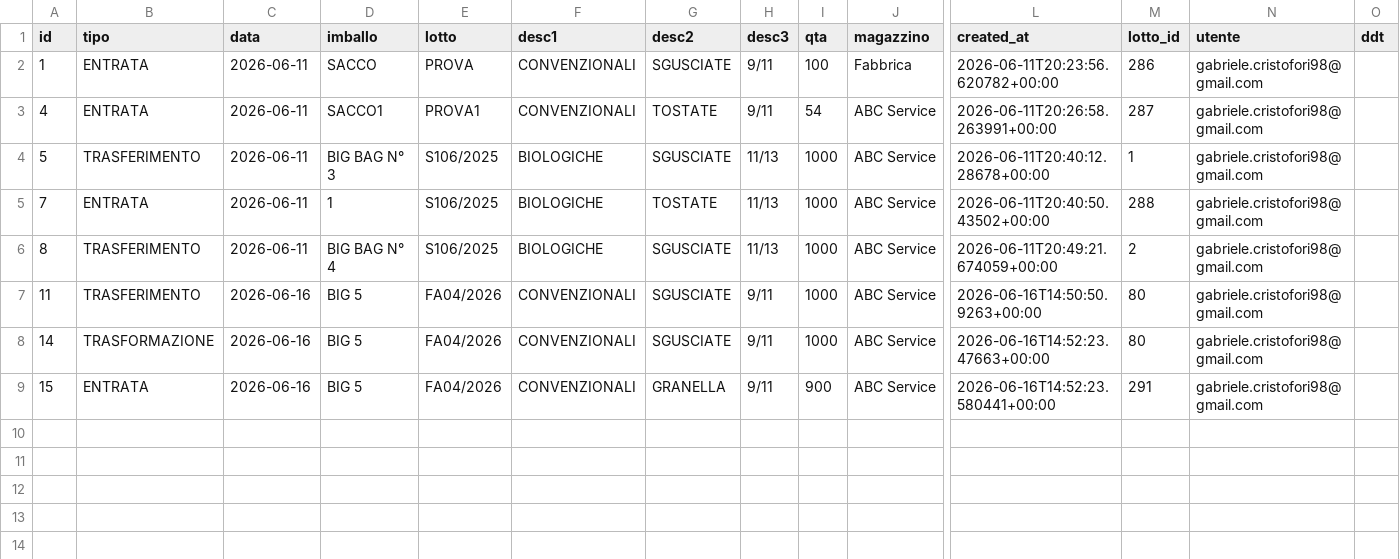
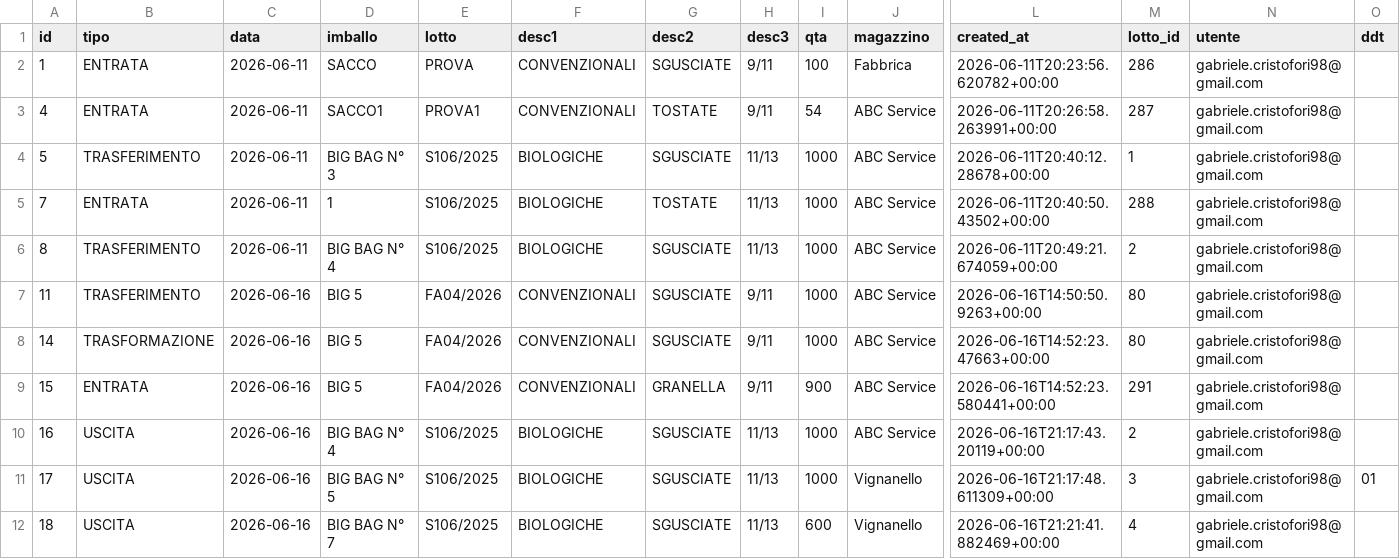
Before and after one commit to Papetto98/magazzino-assofrutti, a CSV file: backups/2026-06-16/movimenti.csv, drawn as a sheet; only a part is shown, gaps mark what is left out; rows hold the shown columns only; the diff names each change by its address in the sheet, - before the commit and + after, or states it on an @@ line.

Commit message:
Backup automatico 2026-06-16

```diff
--- a/backups/2026-06-16/movimenti.csv
+++ b/backups/2026-06-16/movimenti.csv
+row 10: 16 | USCITA | 2026-06-16 | BIG BAG N° 4 | S106/2025 | BIOLOGICHE | SGUSCIATE | 11/13 | 1000 | ABC Service | 2026-06-16T21:17:43.20119+00:00 | 2 | gabriele.cristofori98@gmail.com
+row 11: 17 | USCITA | 2026-06-16 | BIG BAG N° 5 | S106/2025 | BIOLOGICHE | SGUSCIATE | 11/13 | 1000 | Vignanello | 2026-06-16T21:17:48.611309+00:00 | 3 | gabriele.cristofori98@gmail.com | 01
+row 12: 18 | USCITA | 2026-06-16 | BIG BAG N° 7 | S106/2025 | BIOLOGICHE | SGUSCIATE | 11/13 | 600 | Vignanello | 2026-06-16T21:21:41.882469+00:00 | 4 | gabriele.cristofori98@gmail.com
```
Also changed, not shown: backups/2026-06-16/lotti.csv.
